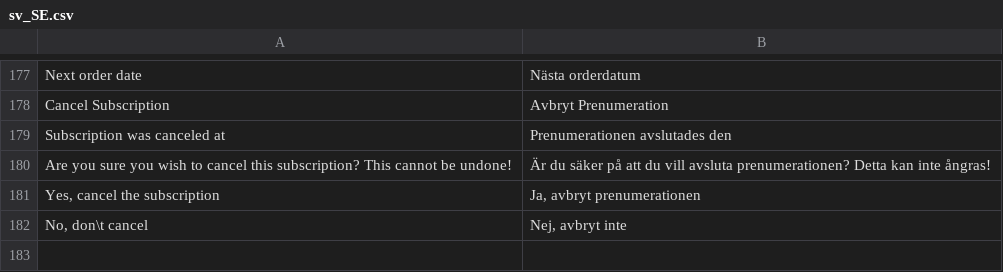
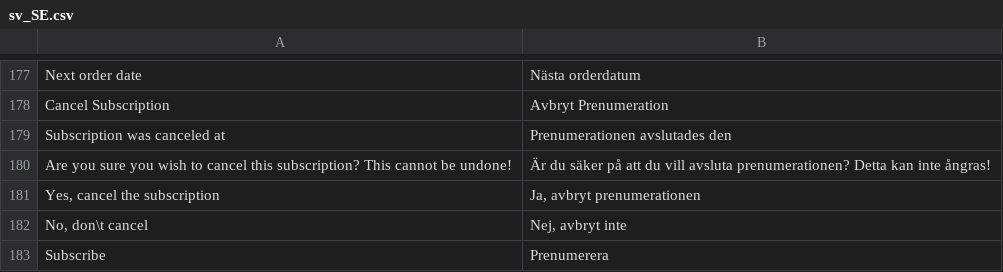
Before and after one commit to sveawebpay/nwt-magento2-checkout, a CSV file: i18n/sv_SE.csv, drawn as a sheet; only a part is shown, gaps mark what is left out; the diff names each change by its address in the sheet, - before the commit and + after, or states it on an @@ line.

```diff
--- a/i18n/sv_SE.csv
+++ b/i18n/sv_SE.csv
+row 183: Subscribe | Prenumerera
```
Also changed, not shown: 8 other files.
